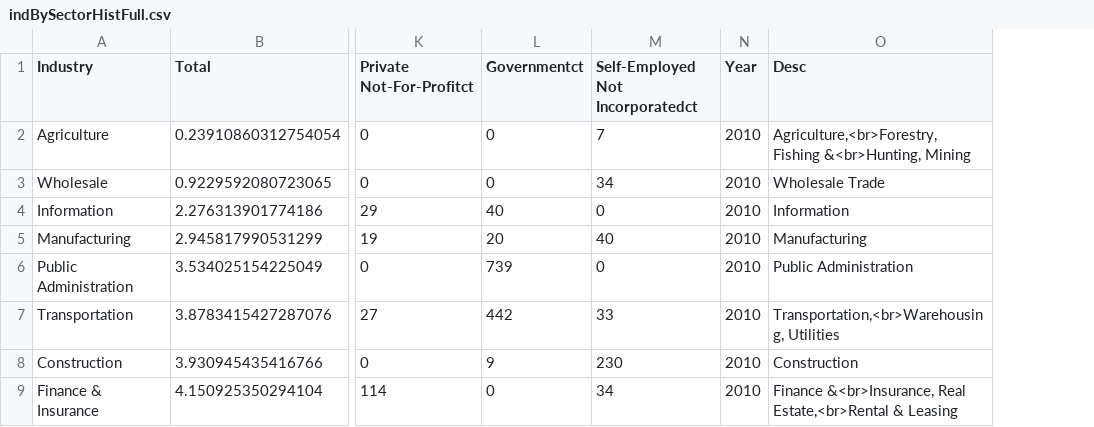
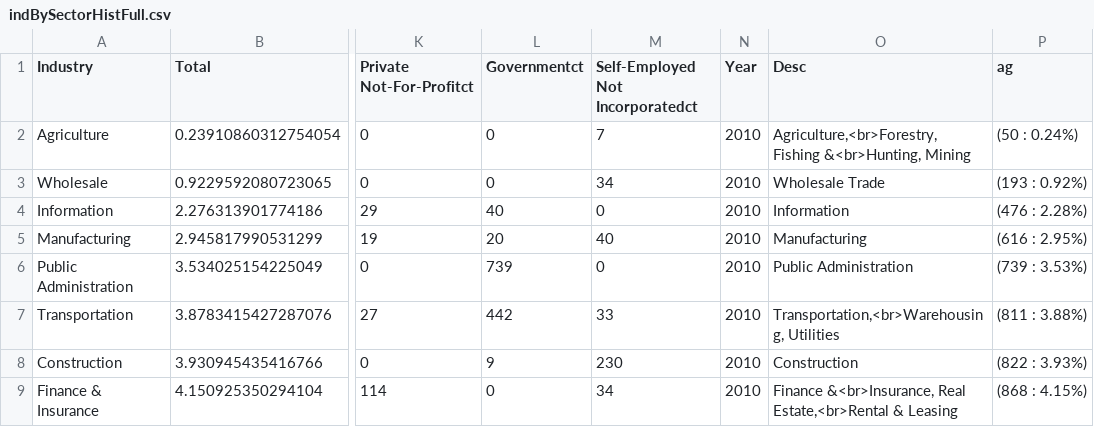
Before and after one commit to evan-tm/cvhouse-test-heroku, a CSV file: indBySectorHistFull.csv, drawn as a sheet; only a part is shown, gaps mark what is left out; the diff names each change by its address in the sheet, - before the commit and + after, or states it on an @@ line.

Commit message:
Animated the industry/neighborhood chart, reworked data files and removed unnecessary in-app data processing

```diff
--- a/indBySectorHistFull.csv
+++ b/indBySectorHistFull.csv
+column P (ag), rows 2-9: (50 : 0.24%) | (193 : 0.92%) | (476 : 2.28%) | (616 : 2.95%) | (739 : 3.53%) | (811 : 3.88%) | (822 : 3.93%) | (868 : 4.15%)
```
Also changed, not shown: 6 other files.
